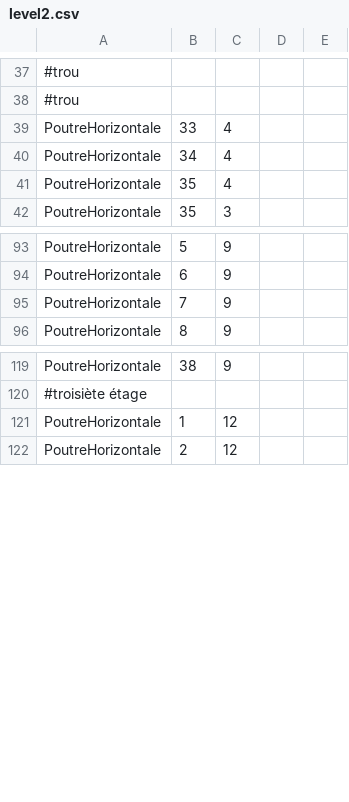
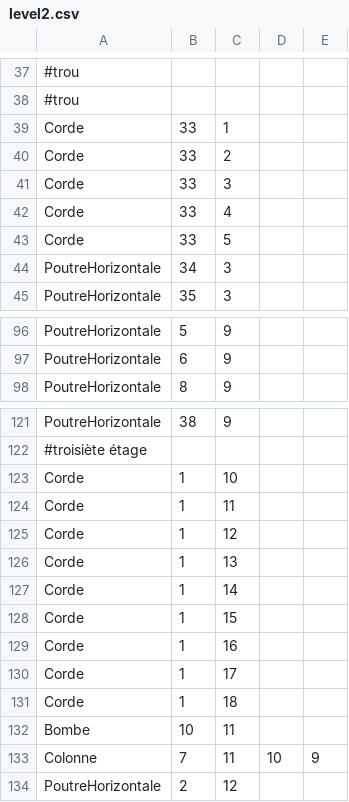
Before and after one commit to KevinFroissart/Gyromite, a CSV file: Levels/level2.csv, drawn as a sheet; only a part is shown, gaps mark what is left out; removed rows and columns are numbered as before the commit, all else as after; the diff names each change by its address in the sheet, - before the commit and + after, or states it on an @@ line.

```diff
--- a/Levels/level2.csv
+++ b/Levels/level2.csv
+row 39: Corde | 33 | 1
+row 40: Corde | 33 | 2
+row 41: Corde | 33 | 3
-A42: PoutreHorizontale
+A42: Corde
+row 43: Corde | 33 | 5
-C44: 4
+C44: 3
-row 41: PoutreHorizontale | 35 | 4
-row 95: PoutreHorizontale | 7 | 9
+row 123: Corde | 1 | 10
+row 124: Corde | 1 | 11
-A125: PoutreHorizontale
+A125: Corde
+row 126: Corde | 1 | 13
+row 127: Corde | 1 | 14
+row 128: Corde | 1 | 15
+row 129: Corde | 1 | 16
+row 130: Corde | 1 | 17
+row 131: Corde | 1 | 18
+row 132: Bombe | 10 | 11
+row 133: Colonne | 7 | 11 | 10 | 9
```
Also changed, not shown: Levels/level1.csv.
